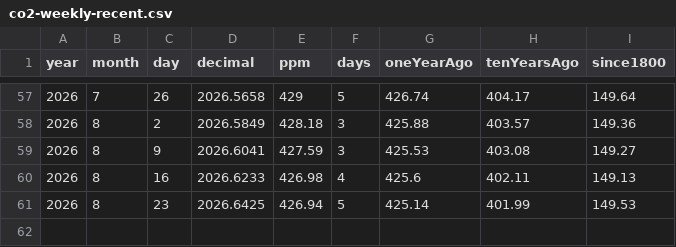
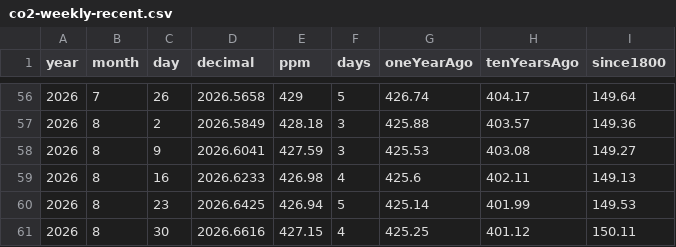
Before and after one commit to islivingston/mauna-loa-co2-widget, a CSV file: data/co2-weekly-recent.csv, drawn as a sheet; only a part is shown, gaps mark what is left out; the diff covers the shown part only; the diff names each change by its address in the sheet, - before the commit and + after, or states it on an @@ line.

```diff
--- a/data/co2-weekly-recent.csv
+++ b/data/co2-weekly-recent.csv
+row 61: 2026 | 8 | 30 | 2026.6616 | 427.15 | 4 | 425.25 | 401.12 | 150.11
```
Also changed, not shown: 1 removed row and 19 edited cells elsewhere in this file, 3 other files.
